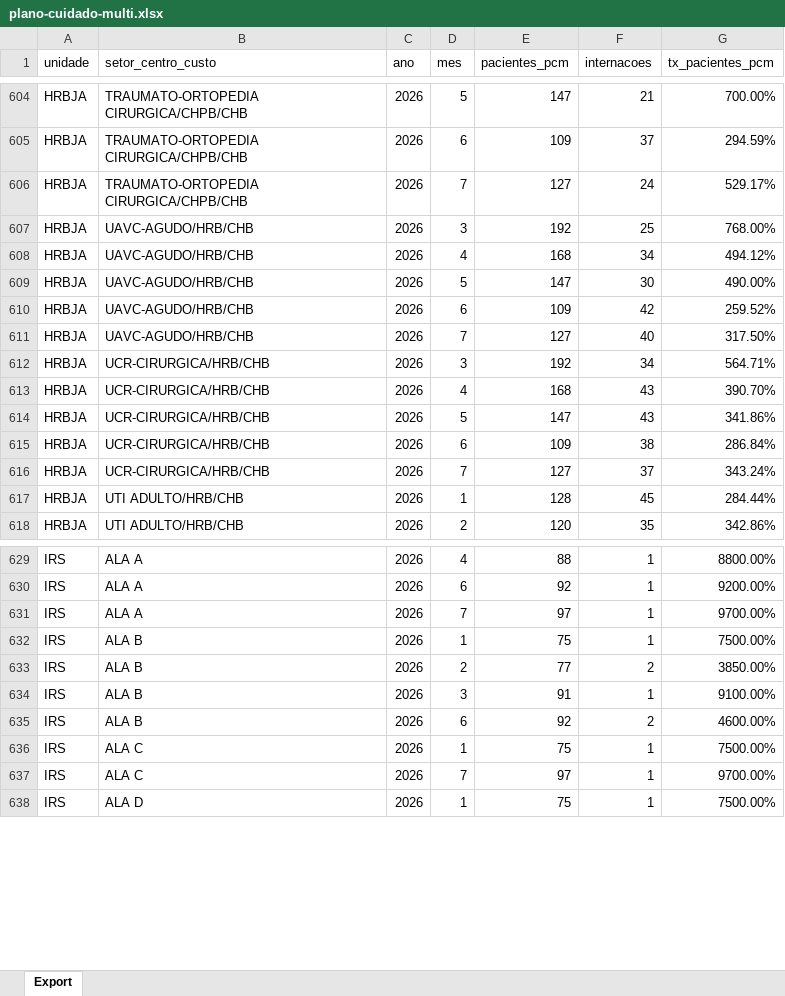
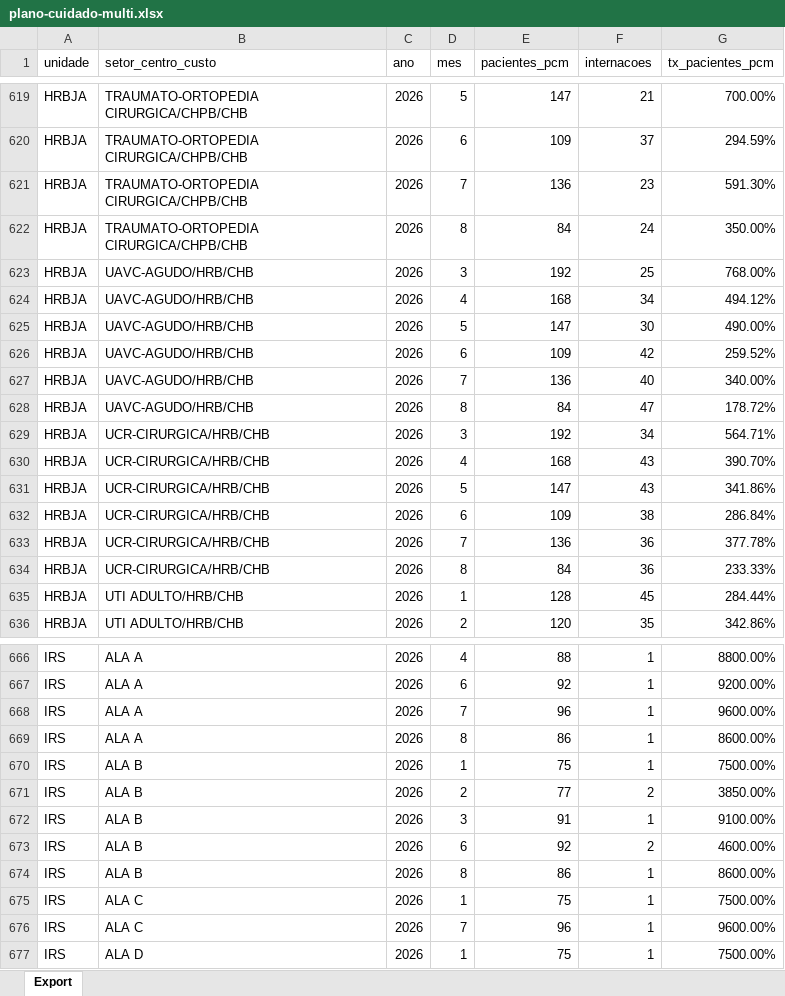
Before and after one commit to transparencia-mg/fhemig_pacientes-plano-cuidados-multiprofissional, an Excel workbook: upload/plano-cuidado-multi.xlsx, sheet Export, drawn as a sheet; only a part is shown, gaps mark what is left out; values as stored, in another font and other column widths than the file's, no borders; addresses are those after the commit; the diff covers the shown part only; the diff names each change by its address in the sheet, - before the commit and + after, or states it on an @@ line.

```diff
--- a/upload/plano-cuidado-multi.xlsx (sheet Export)
+++ b/upload/plano-cuidado-multi.xlsx (sheet Export)
-E621 (pacientes_pcm): 127
+E621 (pacientes_pcm): 136
-F621 (internacoes): 24
+F621 (internacoes): 23
-G621 (tx_pacientes_pcm): 529.17%
+G621 (tx_pacientes_pcm): 591.30%
+row 622: HRBJA | TRAUMATO-ORTOPEDIA CIRURGICA/CHPB/CHB | 2026 | 8 | 84 | 24 | 350.00%
-E627 (pacientes_pcm): 127
+E627 (pacientes_pcm): 136
-G627 (tx_pacientes_pcm): 317.50%
+G627 (tx_pacientes_pcm): 340.00%
+row 628: HRBJA | UAVC-AGUDO/HRB/CHB | 2026 | 8 | 84 | 47 | 178.72%
-E633 (pacientes_pcm): 127
+E633 (pacientes_pcm): 136
-F633 (internacoes): 37
+F633 (internacoes): 36
-G633 (tx_pacientes_pcm): 343.24%
+G633 (tx_pacientes_pcm): 377.78%
+row 634: HRBJA | UCR-CIRURGICA/HRB/CHB | 2026 | 8 | 84 | 36 | 233.33%
-E668 (pacientes_pcm): 97
+E668 (pacientes_pcm): 96
-G668 (tx_pacientes_pcm): 9700.00%
+G668 (tx_pacientes_pcm): 9600.00%
+row 669: IRS | ALA A | 2026 | 8 | 86 | 1 | 8600.00%
+row 674: IRS | ALA B | 2026 | 8 | 86 | 1 | 8600.00%
-E676 (pacientes_pcm): 97
+E676 (pacientes_pcm): 96
-G676 (tx_pacientes_pcm): 9700.00%
+G676 (tx_pacientes_pcm): 9600.00%
```
Also changed, not shown: 45 added rows and 43 edited cells elsewhere in this sheet.
